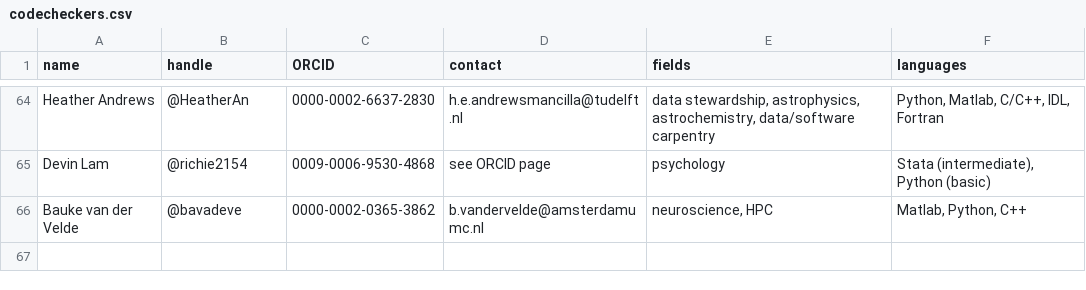
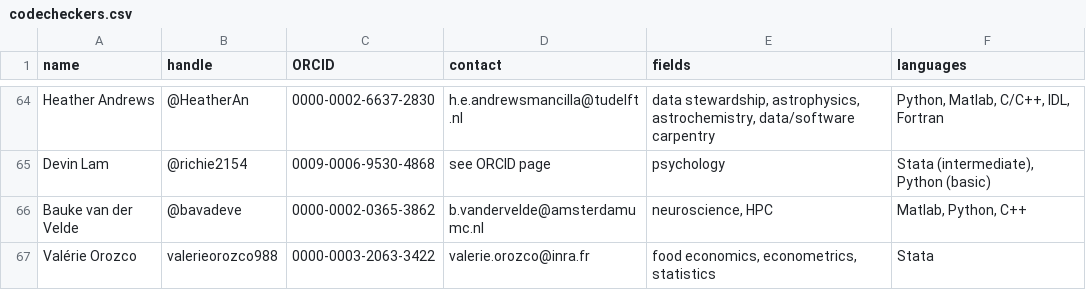
Before and after one commit to codecheckers/codecheckers, a CSV file: codecheckers.csv, drawn as a sheet; only a part is shown, gaps mark what is left out; the diff names each change by its address in the sheet, - before the commit and + after, or states it on an @@ line.

Commit message:
add @valerieorozco988, closes #78

```diff
--- a/codecheckers.csv
+++ b/codecheckers.csv
+row 67: Valérie Orozco | valerieorozco988 | 0000-0003-2063-3422 | valerie.orozco@inra.fr | food economics, econometrics, statistics | Stata
```
